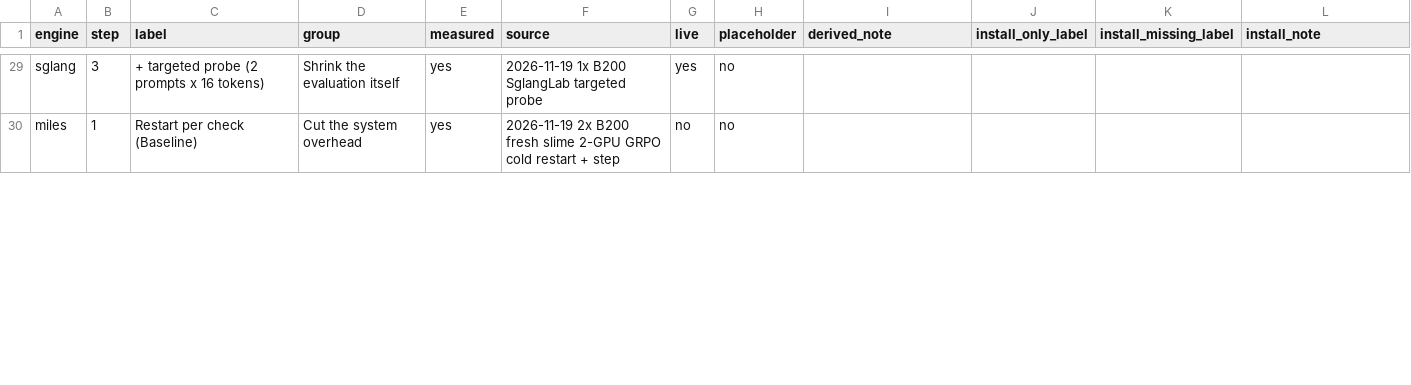
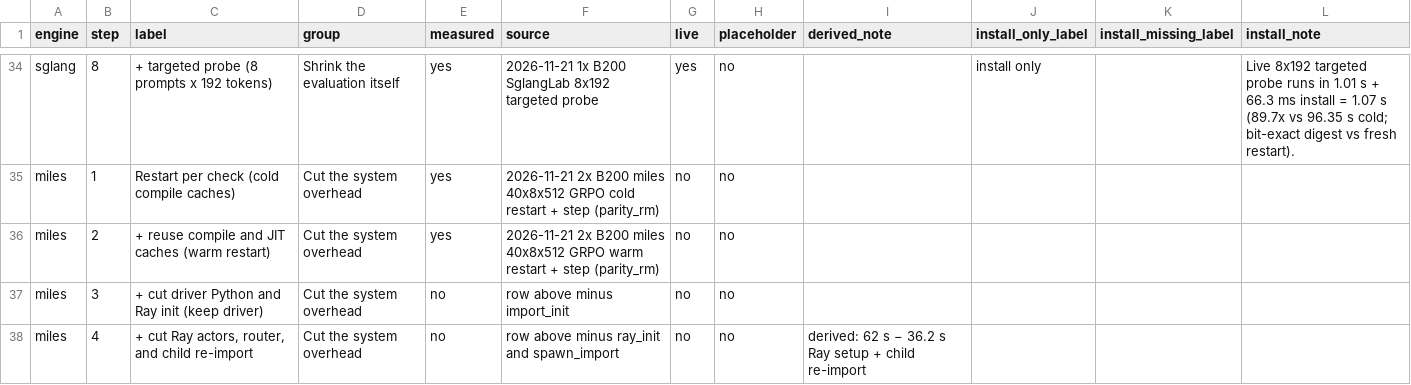
Before and after one commit to hao-ai-lab/rsibox, a CSV file: site/landing/dash/data/ladder_rungs.csv, drawn as a sheet; only a part is shown, gaps mark what is left out; addresses are those after the commit; the diff covers the shown part only; the diff names each change by its address in the sheet, - before the commit and + after, or states it on an @@ line.

```diff
--- a/site/landing/dash/data/ladder_rungs.csv
+++ b/site/landing/dash/data/ladder_rungs.csv
-B34 (step): 3
+B34 (step): 8
-C34 (label): + targeted probe (2 prompts x 16 tokens)
+C34 (label): + targeted probe (8 prompts x 192 tokens)
-F34 (source): 2026-11-19 1x B200 SglangLab targeted probe
+F34 (source): 2026-11-21 1x B200 SglangLab 8x192 targeted probe
-J34 (install_only_label): (empty)
+J34 (install_only_label): install only
-L34 (install_note): (empty)
+L34 (install_note): Live 8x192 targeted probe runs in 1.01 s + 66.3 ms install = 1.07 s (89.7x vs 96.35 s cold; bit-exact digest vs fresh restart).
-C35 (label): Restart per check (Baseline)
+C35 (label): Restart per check (cold compile caches)
-F35 (source): 2026-11-19 2x B200 fresh slime 2-GPU GRPO cold restart + step
+F35 (source): 2026-11-21 2x B200 miles 40x8x512 GRPO cold restart + step (parity_rm)
+row 36: miles | 2 | + reuse compile and JIT caches (warm restart) | Cut the system overhead | yes | 2026-11-21 2x B200 miles 40x8x512 GRPO warm restart + step (parity_rm) | no | no
+row 37: miles | 3 | + cut driver Python and Ray init (keep driver) | Cut the system overhead | no | row above minus import_init | no | no
+row 38: miles | 4 | + cut Ray actors, router, and child re-import | Cut the system overhead | no | row above minus ray_init and spawn_import | no | no | derived: 62 s − 36.2 s Ray setup + child re-import
```
Also changed, not shown: 11 added rows, 4 removed rows and 27 edited cells elsewhere in this file, site/landing/dash/data/eval_ladder.csv, site/landing/dash/data/race_runs.csv, 12 other files.
